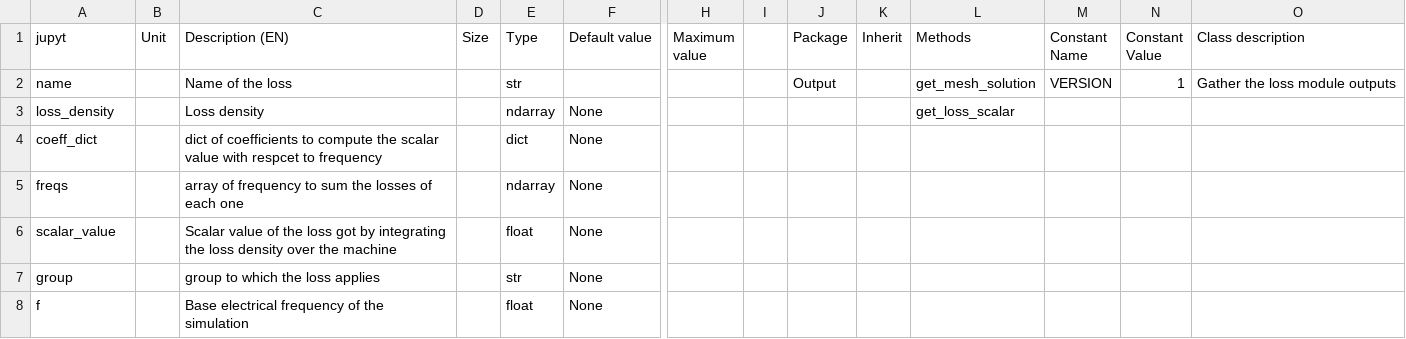
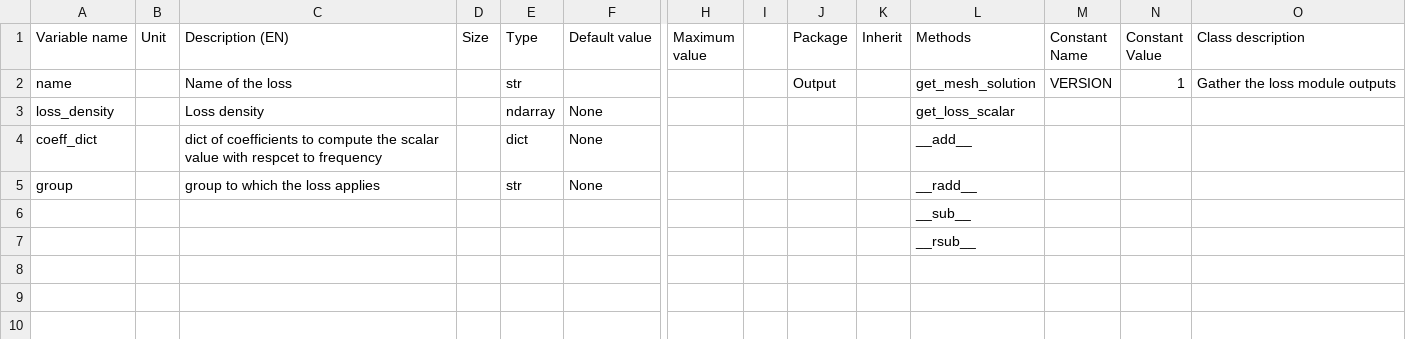
Before and after one commit to Eomys/pyleecan, a CSV file: pyleecan/Generator/ClassesRef/Output/OutLossModel.csv, drawn as a sheet; only a part is shown, gaps mark what is left out; removed rows and columns are numbered as before the commit, all else as after; rows hold the shown columns only; the diff names each change by its address in the sheet, - before the commit and + after, or states it on an @@ line.

```diff
--- a/pyleecan/Generator/ClassesRef/Output/OutLossModel.csv
+++ b/pyleecan/Generator/ClassesRef/Output/OutLossModel.csv
-A1: jupyt
+A1: Variable name
-L4 (Methods): (empty)
+L4 (Methods): __add__
-row 5: freqs |  | array of frequency to sum the losses of each one |  | ndarray | None
-row 6: scalar_value |  | Scalar value of the loss got by integrating the loss density over the machine |  | float | None
-L5 (Methods): (empty)
+L5 (Methods): __radd__
-row 8: f |  | Base electrical frequency of the simulation |  | float | None
+row 6:  |  |  |  |  |  |  |  |  |  | __sub__
+row 7:  |  |  |  |  |  |  |  |  |  | __rsub__
```
Also changed, not shown: pyleecan/Generator/ClassesRef/Simulation/LossModelBertotti.csv, 11 other files.
